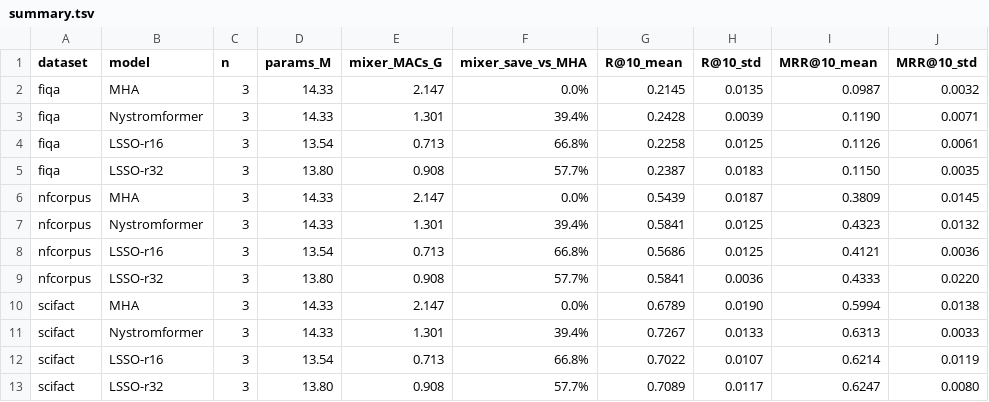
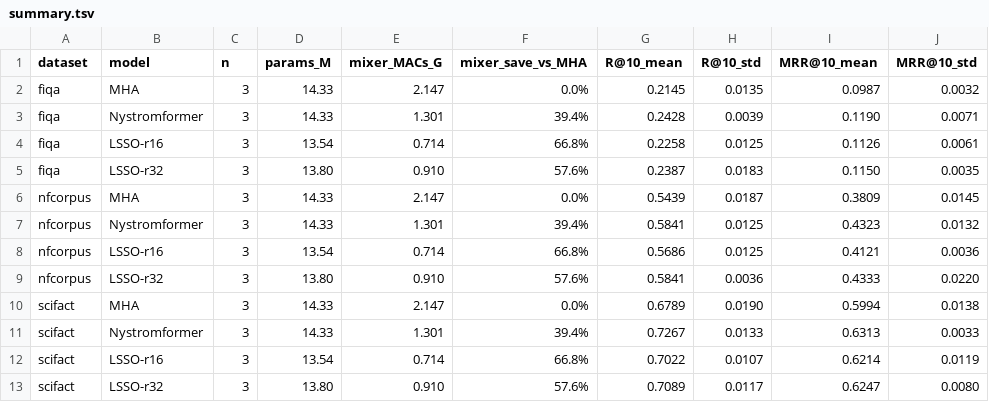
Before and after one commit to Yang916-yy/LSSO, a TSV file: paper_results/retrieval_main/summary.tsv, drawn as a sheet; only a part is shown; the diff names each change by its address in the sheet, - before the commit and + after, or states it on an @@ line.

```diff
--- a/paper_results/retrieval_main/summary.tsv
+++ b/paper_results/retrieval_main/summary.tsv
-E4 (mixer_MACs_G): 0.713
+E4 (mixer_MACs_G): 0.714
-E5 (mixer_MACs_G): 0.908
+E5 (mixer_MACs_G): 0.910
-F5 (mixer_save_vs_MHA): 57.7%
+F5 (mixer_save_vs_MHA): 57.6%
-E8 (mixer_MACs_G): 0.713
+E8 (mixer_MACs_G): 0.714
-E9 (mixer_MACs_G): 0.908
+E9 (mixer_MACs_G): 0.910
-F9 (mixer_save_vs_MHA): 57.7%
+F9 (mixer_save_vs_MHA): 57.6%
-E12 (mixer_MACs_G): 0.713
+E12 (mixer_MACs_G): 0.714
-E13 (mixer_MACs_G): 0.908
+E13 (mixer_MACs_G): 0.910
-F13 (mixer_save_vs_MHA): 57.7%
+F13 (mixer_save_vs_MHA): 57.6%
```
Also changed, not shown: paper_results/cifar100_cv_main/summary.tsv, paper_results/diffusion_imagenet100/summary.tsv, 14 other files.
